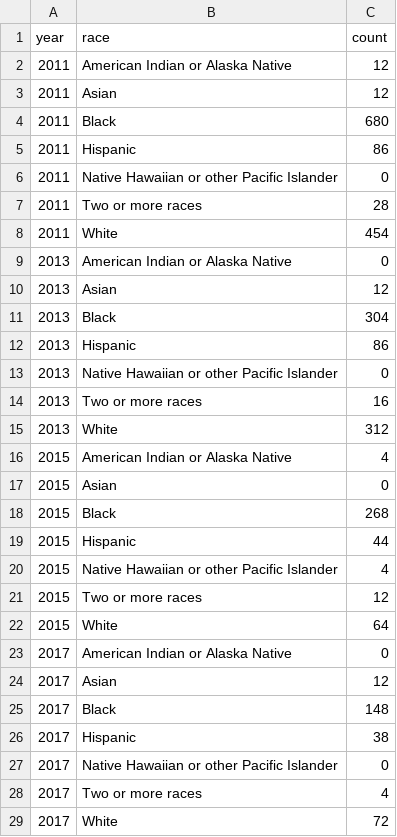
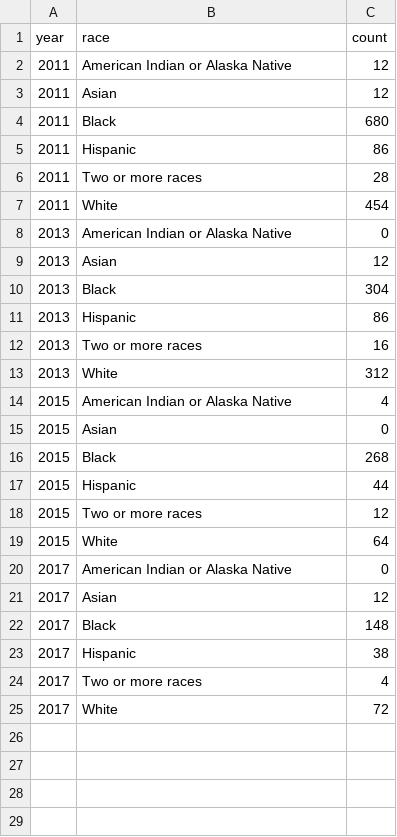
Before and after one commit to nzhang20/dsc106-final-project, a CSV file: static/final_harass_df.csv, drawn as a sheet; the diff names each change by its address in the sheet, - before the commit and + after, or states it on an @@ line.

```diff
--- a/static/final_harass_df.csv
+++ b/static/final_harass_df.csv
-row 6: 2011 | Native Hawaiian or other Pacific Islander | 0
-row 13: 2013 | Native Hawaiian or other Pacific Islander | 0
-row 20: 2015 | Native Hawaiian or other Pacific Islander | 4
-row 27: 2017 | Native Hawaiian or other Pacific Islander | 0
```
Also changed, not shown: static/final_discipline_df.csv.
